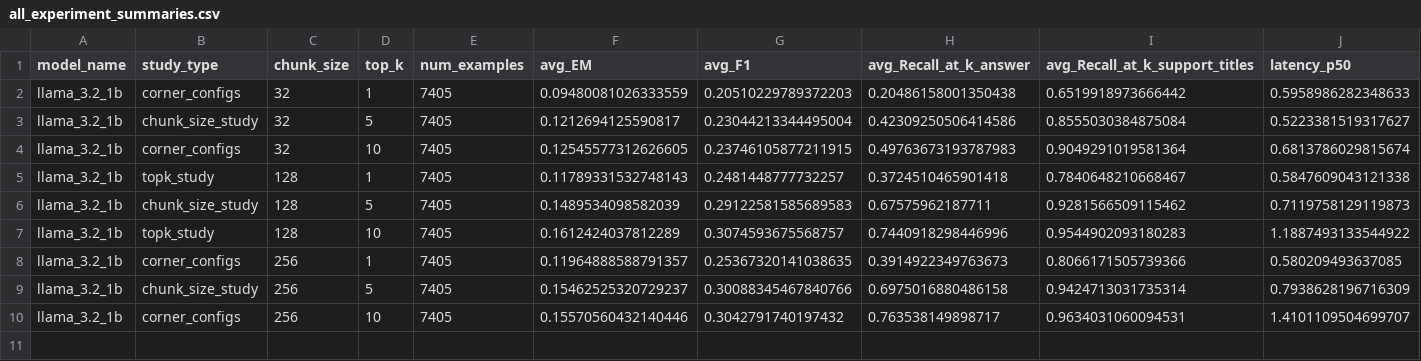
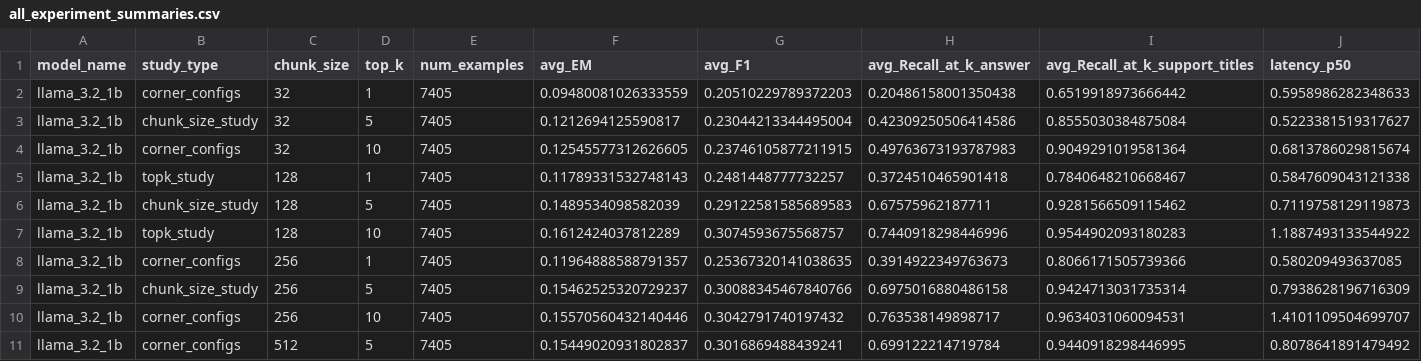
Before and after one commit to montassar03/AAML_Project_RAG, a CSV file: Output_1B/all_experiment_summaries.csv, drawn as a sheet; only a part is shown; rows hold the shown columns only; the diff names each change by its address in the sheet, - before the commit and + after, or states it on an @@ line.

```diff
--- a/Output_1B/all_experiment_summaries.csv
+++ b/Output_1B/all_experiment_summaries.csv
+row 11: llama_3.2_1b | corner_configs | 512 | 5 | 7405 | 0.15449020931802837 | 0.3016869488439241 | 0.699122214719784 | 0.9440918298446995 | 0.8078641891479492
```
Also changed, not shown: 17 other files.
